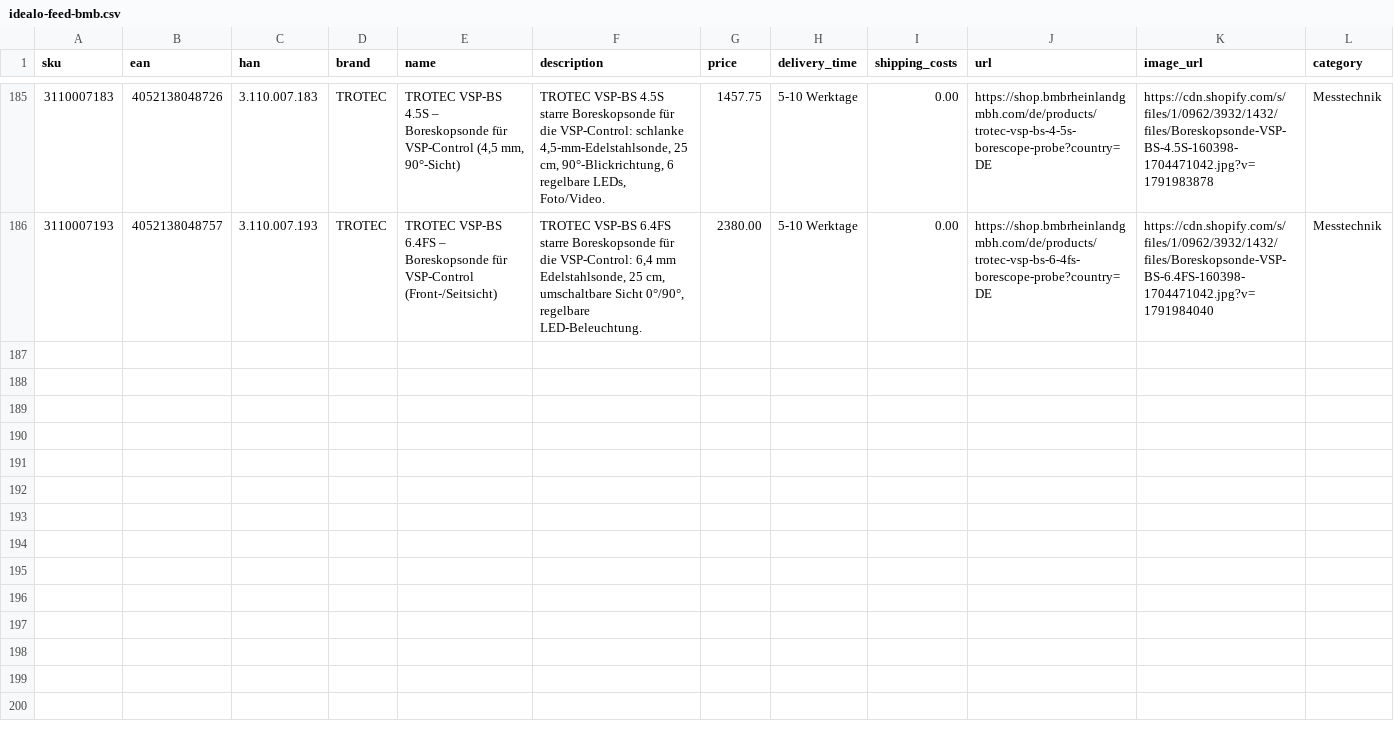
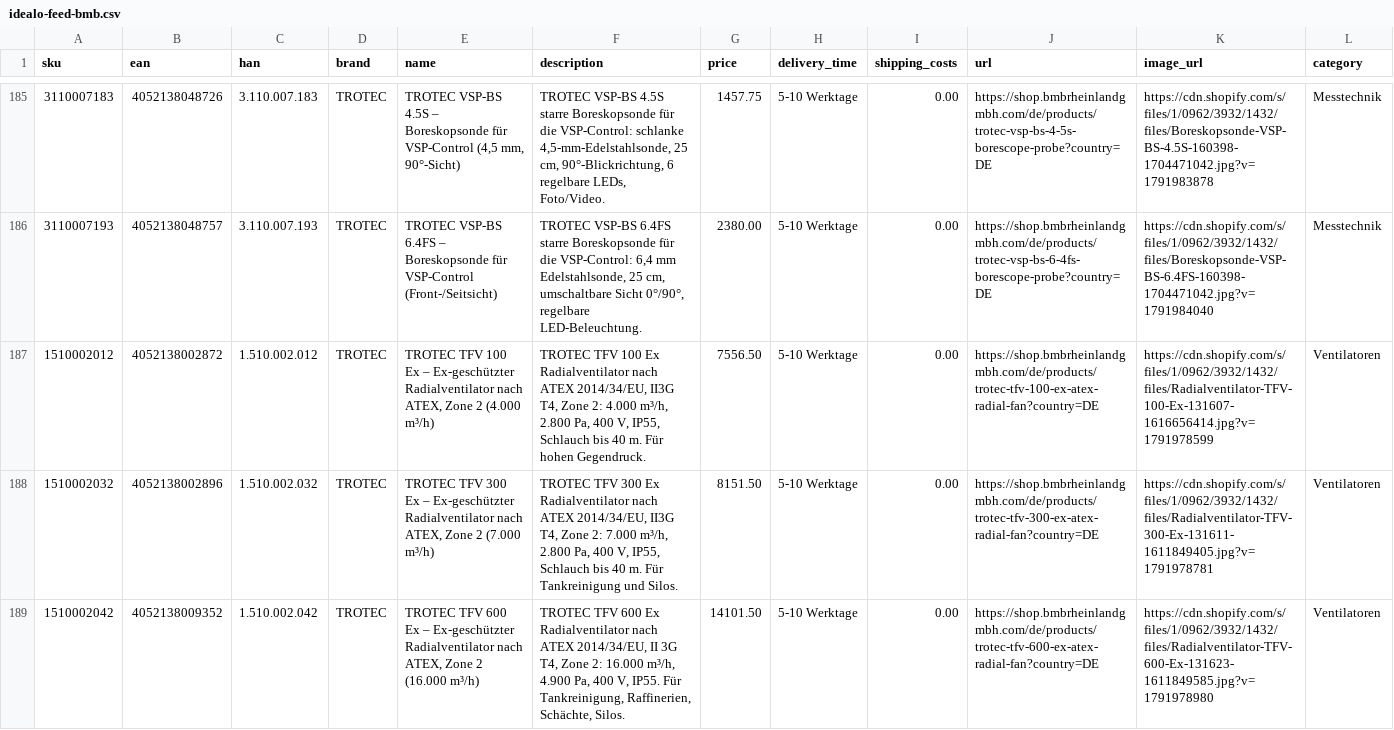
Before and after one commit to Bijan-Bahar/bmb-feeds, a CSV file: idealo-feed-bmb.csv, drawn as a sheet; only a part is shown, gaps mark what is left out; rows hold the shown columns only; the diff names each change by its address in the sheet, - before the commit and + after, or states it on an @@ line.

```diff
--- a/idealo-feed-bmb.csv
+++ b/idealo-feed-bmb.csv
+row 187: 1510002012 | 4052138002872 | 1.510.002.012 | TROTEC | TROTEC TFV 100 Ex – Ex-geschützter Radialventilator nach ATEX, Zone 2 (4.000 m³/h) | TROTEC TFV 100 Ex Radialventilator nach ATEX 2014/34/EU, II3G T4, Zone 2: 4.000 m³/h, 2.800 Pa, 400 V, IP55, Schlauch bis 40 m. Für hohen Gegendruck. | 7556.50 | 5-10 Werktage | 0.00 | https://shop.bmbrheinlandgmbh.com/de/products/trotec-tfv-100-ex-atex-radial-fan?country=DE | https://cdn.shopify.com/s/files/1/0962/3932/1432/files/Radialventilator-TFV-100-Ex-131607-1616656414.jpg?v=1791978599 | Ventilatoren
+row 188: 1510002032 | 4052138002896 | 1.510.002.032 | TROTEC | TROTEC TFV 300 Ex – Ex-geschützter Radialventilator nach ATEX, Zone 2 (7.000 m³/h) | TROTEC TFV 300 Ex Radialventilator nach ATEX 2014/34/EU, II3G T4, Zone 2: 7.000 m³/h, 2.800 Pa, 400 V, IP55, Schlauch bis 40 m. Für Tankreinigung und Silos. | 8151.50 | 5-10 Werktage | 0.00 | https://shop.bmbrheinlandgmbh.com/de/products/trotec-tfv-300-ex-atex-radial-fan?country=DE | https://cdn.shopify.com/s/files/1/0962/3932/1432/files/Radialventilator-TFV-300-Ex-131611-1611849405.jpg?v=1791978781 | Ventilatoren
+row 189: 1510002042 | 4052138009352 | 1.510.002.042 | TROTEC | TROTEC TFV 600 Ex – Ex-geschützter Radialventilator nach ATEX, Zone 2 (16.000 m³/h) | TROTEC TFV 600 Ex Radialventilator nach ATEX 2014/34/EU, II 3G T4, Zone 2: 16.000 m³/h, 4.900 Pa, 400 V, IP55. Für Tankreinigung, Raffinerien, Schächte, Silos. | 14101.50 | 5-10 Werktage | 0.00 | https://shop.bmbrheinlandgmbh.com/de/products/trotec-tfv-600-ex-atex-radial-fan?country=DE | https://cdn.shopify.com/s/files/1/0962/3932/1432/files/Radialventilator-TFV-600-Ex-131623-1611849585.jpg?v=1791978980 | Ventilatoren
```
